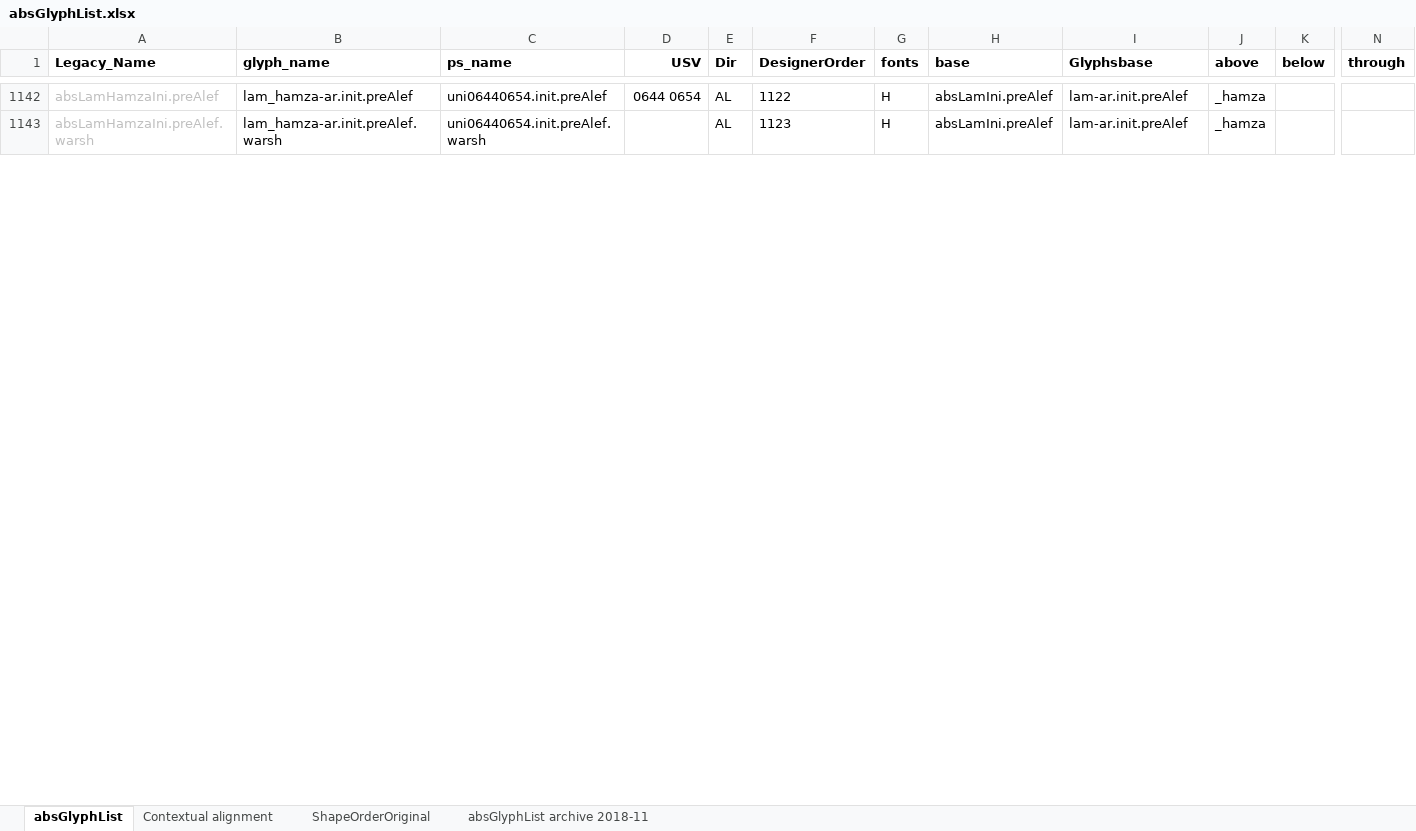
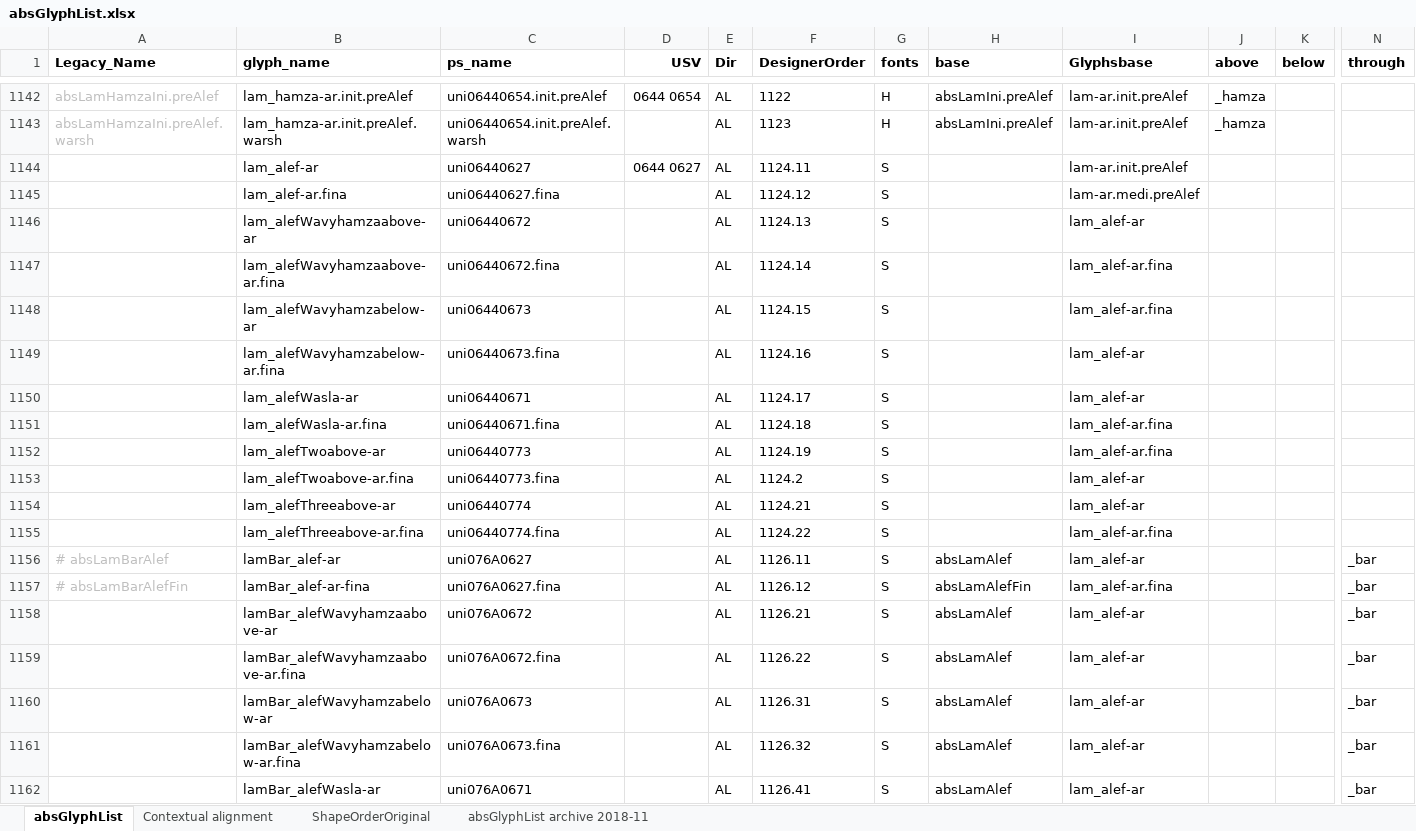
Before and after one commit to silnrsi/font-arab-tools, an Excel workbook: absGlyphList/absGlyphList.xlsx, sheet absGlyphList, drawn as a sheet; only a part is shown, gaps mark what is left out; values as stored, in another font and other column widths than the file's, no borders; charts and pictures not drawn; rows hold the shown columns only; the diff covers the shown part only; the diff names each change by its address in the sheet, - before the commit and + after, or states it on an @@ line.

Commit message:
[ABS-2275] Adding all the lam/alef ligatures.

```diff
--- a/absGlyphList/absGlyphList.xlsx (sheet absGlyphList)
+++ b/absGlyphList/absGlyphList.xlsx (sheet absGlyphList)
+row 1144:  | lam_alef-ar | uni06440627 | 0644 0627 | AL | 1124.11 | S |  | lam-ar.init.preAlef
+row 1145:  | lam_alef-ar.fina | uni06440627.fina |  | AL | 1124.12 | S |  | lam-ar.medi.preAlef
+row 1146:  | lam_alefWavyhamzaabove-ar | uni06440672 |  | AL | 1124.13 | S |  | lam_alef-ar
+row 1147:  | lam_alefWavyhamzaabove-ar.fina | uni06440672.fina |  | AL | 1124.14 | S |  | lam_alef-ar.fina
+row 1148:  | lam_alefWavyhamzabelow-ar | uni06440673 |  | AL | 1124.15 | S |  | lam_alef-ar.fina
+row 1149:  | lam_alefWavyhamzabelow-ar.fina | uni06440673.fina |  | AL | 1124.16 | S |  | lam_alef-ar
+row 1150:  | lam_alefWasla-ar | uni06440671 |  | AL | 1124.17 | S |  | lam_alef-ar
+row 1151:  | lam_alefWasla-ar.fina | uni06440671.fina |  | AL | 1124.18 | S |  | lam_alef-ar.fina
+row 1152:  | lam_alefTwoabove-ar | uni06440773 |  | AL | 1124.19 | S |  | lam_alef-ar.fina
+row 1153:  | lam_alefTwoabove-ar.fina | uni06440773.fina |  | AL | 1124.2 | S |  | lam_alef-ar
+row 1154:  | lam_alefThreeabove-ar | uni06440774 |  | AL | 1124.21 | S |  | lam_alef-ar
+row 1155:  | lam_alefThreeabove-ar.fina | uni06440774.fina |  | AL | 1124.22 | S |  | lam_alef-ar.fina
+row 1156: # absLamBarAlef | lamBar_alef-ar | uni076A0627 |  | AL | 1126.11 | S | absLamAlef | lam_alef-ar |  |  | _bar
+row 1157: # absLamBarAlefFin | lamBar_alef-ar-fina | uni076A0627.fina |  | AL | 1126.12 | S | absLamAlefFin | lam_alef-ar.fina |  |  | _bar
+row 1158:  | lamBar_alefWavyhamzaabove-ar | uni076A0672 |  | AL | 1126.21 | S | absLamAlef | lam_alef-ar |  |  | _bar
+row 1159:  | lamBar_alefWavyhamzaabove-ar.fina | uni076A0672.fina |  | AL | 1126.22 | S | absLamAlef | lam_alef-ar |  |  | _bar
+row 1160:  | lamBar_alefWavyhamzabelow-ar | uni076A0673 |  | AL | 1126.31 | S | absLamAlef | lam_alef-ar |  |  | _bar
+row 1161:  | lamBar_alefWavyhamzabelow-ar.fina | uni076A0673.fina |  | AL | 1126.32 | S | absLamAlef | lam_alef-ar |  |  | _bar
+row 1162:  | lamBar_alefWasla-ar | uni076A0671 |  | AL | 1126.41 | S | absLamAlef | lam_alef-ar |  |  | _bar
```
Also changed, not shown: 77 added rows, 10 removed rows and 11 edited cells elsewhere in this sheet, 1 other file.
